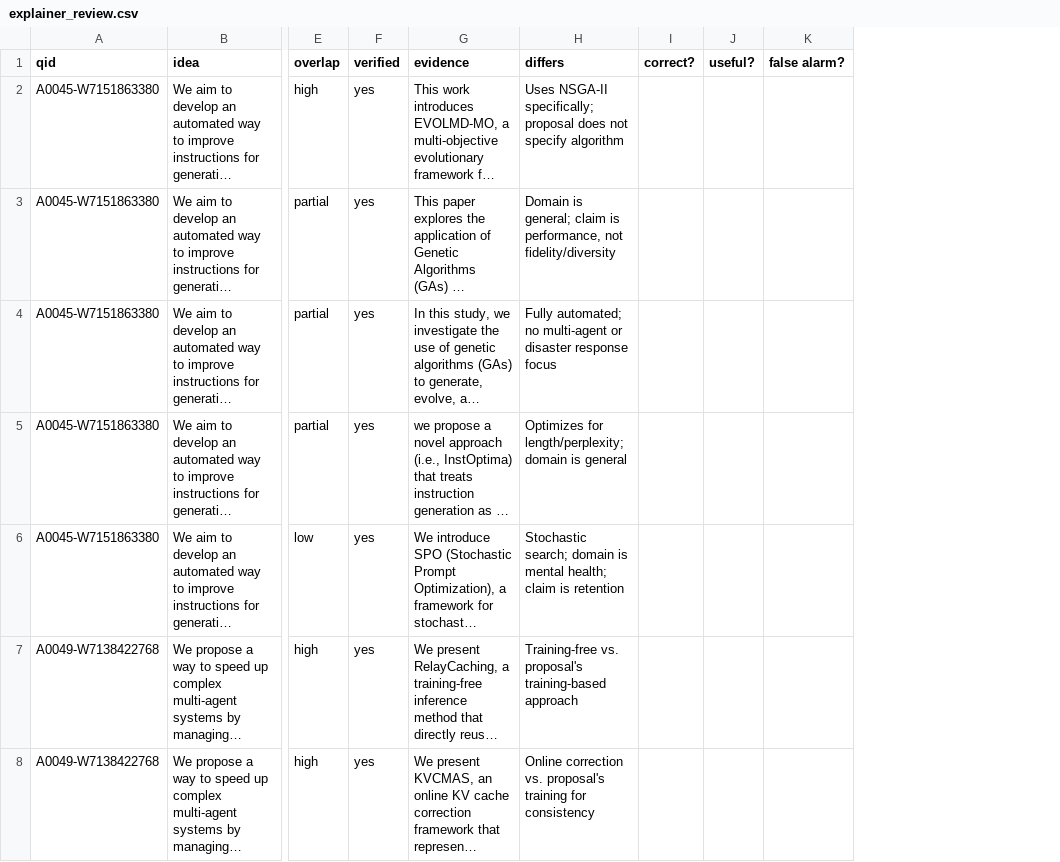
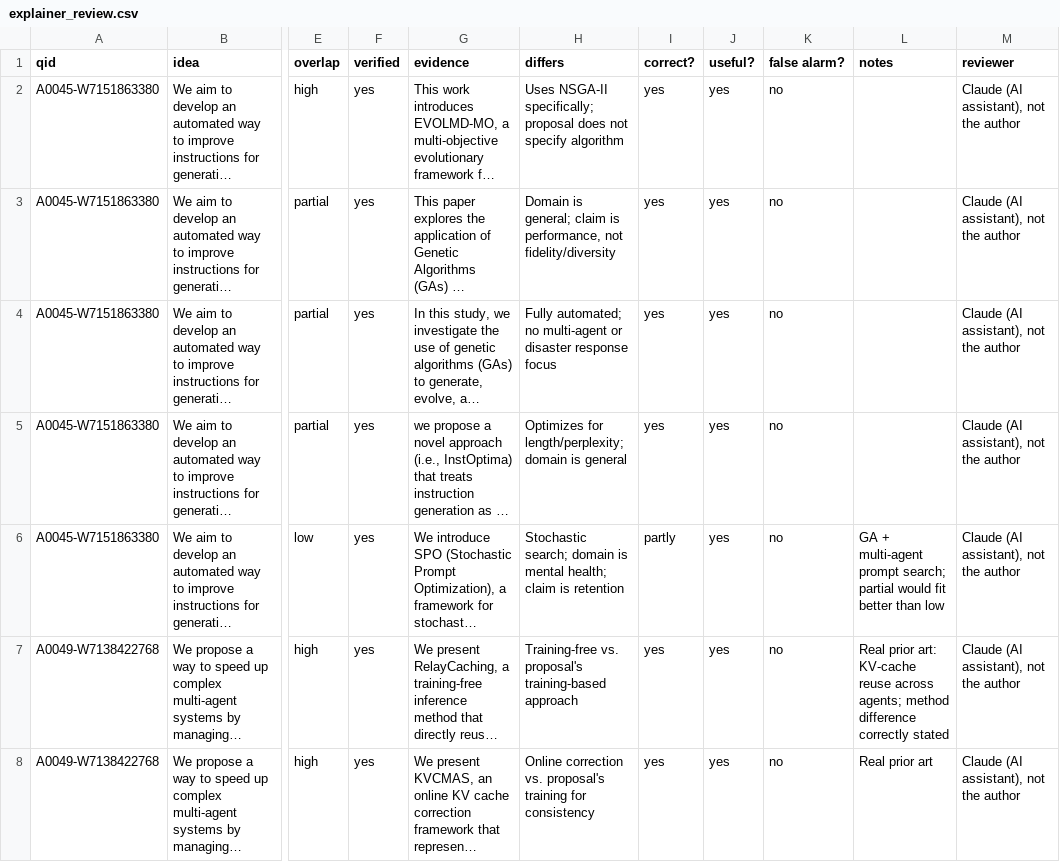
Before and after one commit to xariska3/researchkiller, a CSV file: docs/evaluation/explainer_review.csv, drawn as a sheet; only a part is shown, gaps mark what is left out; long unchanged cells end in …; the diff covers the shown part only; the diff names each change by its address in the sheet, - before the commit and + after, or states it on an @@ line.

Commit message:
fix: explainer product fixes after the dev evaluation and the hand review
Chosen after looking at the first 20 dev checks (runs/explain-20261015-212527)
and their hand review, so labelled as product fixes in the spec:
- Quotes: the prompt asks for the sentence exactly, from its first word.
  rk.live.explain.locate_quote shows the abstract's own sentence, never the
  model's version: exact (verbatim, up to whitespace and quote marks) or
  matched (a sentence with >= 90% of the quote's words); otherwise
  unverified and the snippet is shown. Paper.status is verified-exact,
  verified-matched, unverified or not explained. 5-word minimum kept.
- Vocabulary: phrases end at using, based, via, with, for, by, through
  (keywords too); a phrase ending in one ("graph-based") is dropped.
- Differs: a substantive difference or exactly "No substantive difference
  found." (NO_DIFFERENCE, put into the prompt by the code); never
  publication status or "the proposal is a plan".
- Sentences: a full stop followed directly by a capital ends a sentence
  ("datasets.We"); rk.text.sentence_spans gives the positions. Snippets
  are cut at 350 characters, at a word, with an ellipsis.
- Near-duplicates: rk.live.pipeline.merge_same_text merges versions in a
  check's final list when titles (content stems) have Jaccard >= 0.7 and
  more than half of the shorter abstract's sentences have a sentence of
  the other with word Jaccard >= 0.5 (A0053's versions reword every
  sentence); the earlier is kept, the other becomes an alias. live-eval
  doesn't merge.

docs/evaluation/explainer_review.csv is now the hand-reviewed file (50
rows, reviewer: Claude, not the author). The spec declares the check of
these fixes on the next 20 dev queries (from A0071). Tests: 9 more in
tests/test_explain.py.

```diff
--- a/docs/evaluation/explainer_review.csv
+++ b/docs/evaluation/explainer_review.csv
+column L (notes), rows 6-8: GA + multi-agent prompt search; partial would fit better than low | Real prior art: KV-cache reuse across agents; method difference correctly stated | Real prior art
+column M (reviewer), rows 2-8: all Claude (AI assistant), not the author
-I2:I5 (correct?): (empty)
+I2:I5 (correct?): yes
-J2:J8 (useful?): (empty)
+J2:J8 (useful?): yes
-K2:K8 (false alarm?): (empty)
+K2:K8 (false alarm?): no
-I6 (correct?): (empty)
+I6 (correct?): partly
-I7:I8 (correct?): (empty)
+I7:I8 (correct?): yes
```
Also changed, not shown: 129 edited cells elsewhere in this file, 12 other files.
